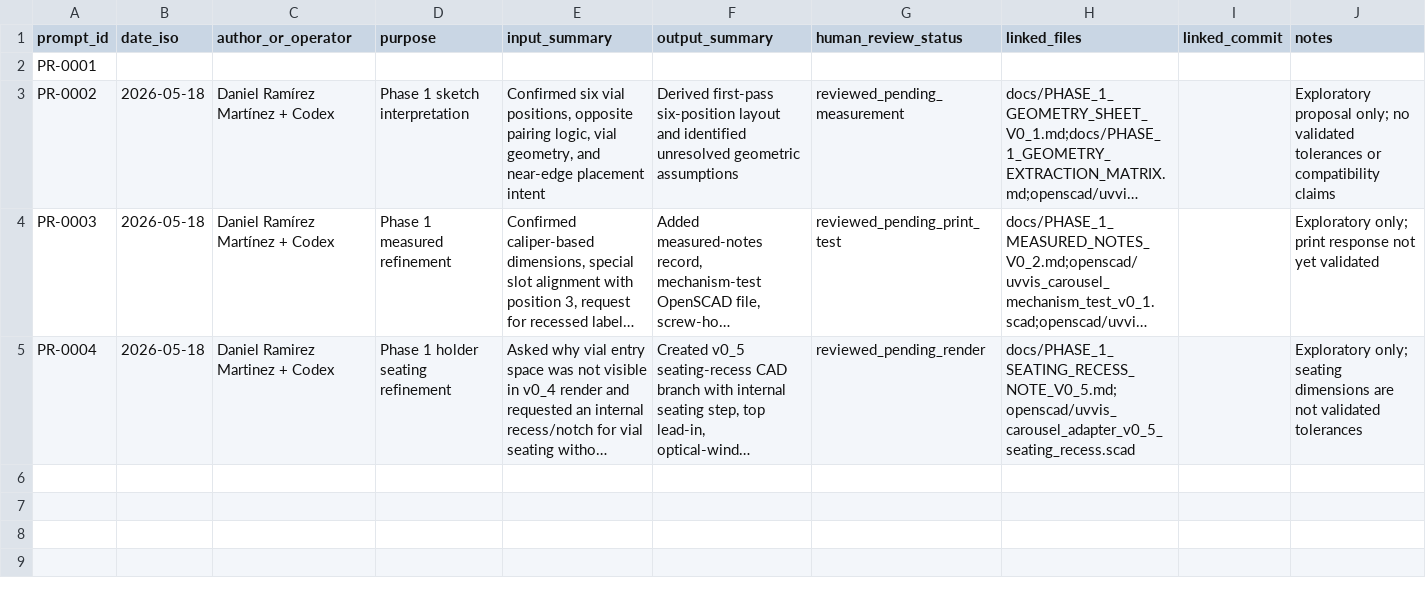
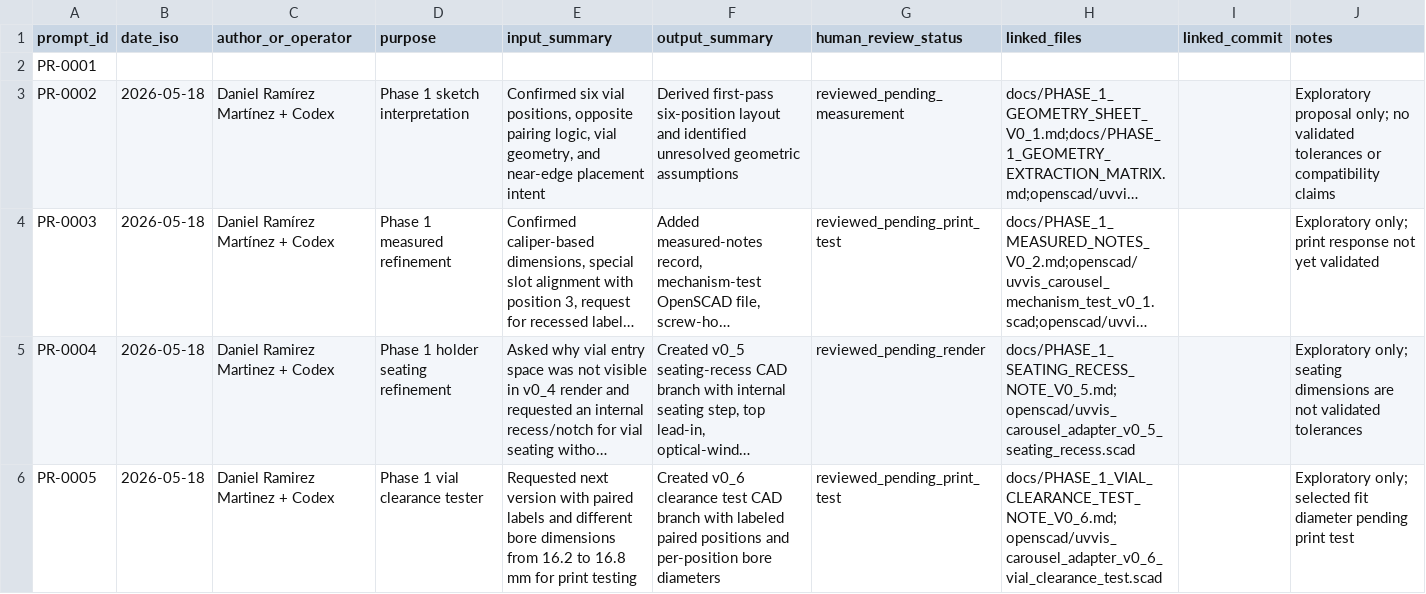
Before and after one commit to Tecnodram/synaptip-uvvis-module, a CSV file: prompts/prompt_traceability_log.csv, drawn as a sheet; long unchanged cells end in …; the diff names each change by its address in the sheet, - before the commit and + after, or states it on an @@ line.

Commit message:
Add v0.6 paired vial clearance test geometry

```diff
--- a/prompts/prompt_traceability_log.csv
+++ b/prompts/prompt_traceability_log.csv
+row 6: PR-0005 | 2026-05-18 | Daniel Ramirez Martinez + Codex | Phase 1 vial clearance tester | Requested next version with paired labels and different bore dimensions from 16.2 to 16.8 mm for print testing | Created v0_6 clearance test CAD branch with labeled paired positions and per-position bore diameters | reviewed_pending_print_test | docs/PHASE_1_VIAL_CLEARANCE_TEST_NOTE_V0_6.md;openscad/uvvis_carousel_adapter_v0_6_vial_clearance_test.scad |  | Exploratory only; selected fit diameter pending print test
```
Also changed, not shown: 3 other files.
